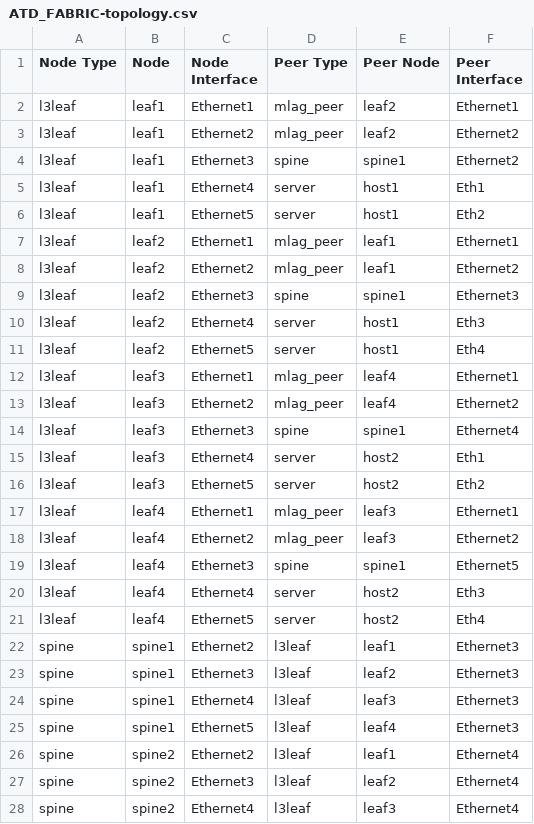
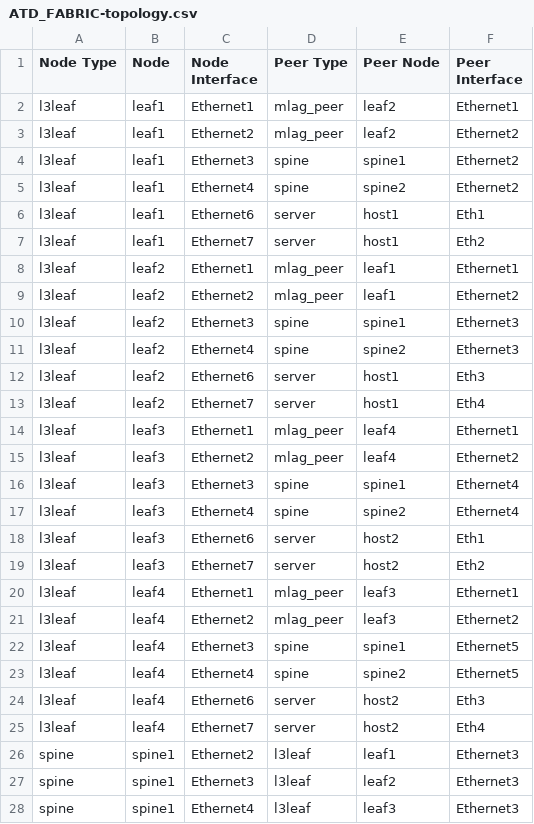
Before and after one commit to tonybourkesdnpros/AVD-Level3, a CSV file: atd-inventory/documentation/ATD_FABRIC/ATD_FABRIC-topology.csv, drawn as a sheet; only a part is shown; the shorter side is filled out with more unchanged rows.

```diff
--- a/atd-inventory/documentation/ATD_FABRIC/ATD_FABRIC-topology.csv
+++ b/atd-inventory/documentation/ATD_FABRIC/ATD_FABRIC-topology.csv
@@ -4,4 +4,5 @@ l3leaf,leaf1,Ethernet2,mlag_peer,leaf2,Ethernet2
 l3leaf,leaf1,Ethernet3,spine,spine1,Ethernet2
-l3leaf,leaf1,Ethernet4,server,host1,Eth1
-l3leaf,leaf1,Ethernet5,server,host1,Eth2
+l3leaf,leaf1,Ethernet4,spine,spine2,Ethernet2
+l3leaf,leaf1,Ethernet6,server,host1,Eth1
+l3leaf,leaf1,Ethernet7,server,host1,Eth2
 l3leaf,leaf2,Ethernet1,mlag_peer,leaf1,Ethernet1
@@ -9,4 +10,5 @@ l3leaf,leaf2,Ethernet2,mlag_peer,leaf1,Ethernet2
 l3leaf,leaf2,Ethernet3,spine,spine1,Ethernet3
-l3leaf,leaf2,Ethernet4,server,host1,Eth3
-l3leaf,leaf2,Ethernet5,server,host1,Eth4
+l3leaf,leaf2,Ethernet4,spine,spine2,Ethernet3
+l3leaf,leaf2,Ethernet6,server,host1,Eth3
+l3leaf,leaf2,Ethernet7,server,host1,Eth4
 l3leaf,leaf3,Ethernet1,mlag_peer,leaf4,Ethernet1
@@ -14,4 +16,5 @@ l3leaf,leaf3,Ethernet2,mlag_peer,leaf4,Ethernet2
 l3leaf,leaf3,Ethernet3,spine,spine1,Ethernet4
-l3leaf,leaf3,Ethernet4,server,host2,Eth1
-l3leaf,leaf3,Ethernet5,server,host2,Eth2
+l3leaf,leaf3,Ethernet4,spine,spine2,Ethernet4
+l3leaf,leaf3,Ethernet6,server,host2,Eth1
+l3leaf,leaf3,Ethernet7,server,host2,Eth2
 l3leaf,leaf4,Ethernet1,mlag_peer,leaf3,Ethernet1
@@ -19,4 +22,5 @@ l3leaf,leaf4,Ethernet2,mlag_peer,leaf3,Ethernet2
 l3leaf,leaf4,Ethernet3,spine,spine1,Ethernet5
-l3leaf,leaf4,Ethernet4,server,host2,Eth3
-l3leaf,leaf4,Ethernet5,server,host2,Eth4
+l3leaf,leaf4,Ethernet4,spine,spine2,Ethernet5
+l3leaf,leaf4,Ethernet6,server,host2,Eth3
+l3leaf,leaf4,Ethernet7,server,host2,Eth4
 spine,spine1,Ethernet2,l3leaf,leaf1,Ethernet3
```
Also changed, not shown: atd-inventory/documentation/ATD_FABRIC/ATD_FABRIC-p2p-links.csv, 25 other files.
